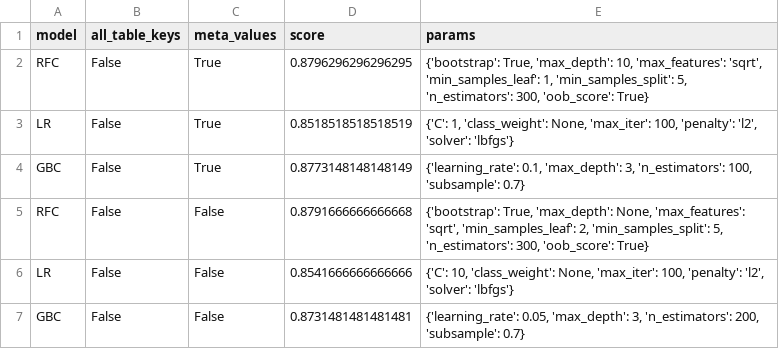
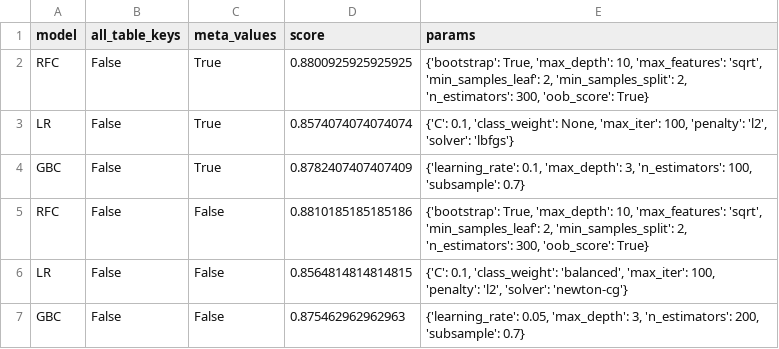
Before and after one commit to sophieHerstein/Masterarbeit_DeepfakeDetectionEnsemble, a CSV file: logs/meta_classifier/meta_classifier_best_train_params_not_specialized.csv, drawn as a sheet.

```diff
--- a/logs/meta_classifier/meta_classifier_best_train_params_not_specialized.csv
+++ b/logs/meta_classifier/meta_classifier_best_train_params_not_specialized.csv
@@ -1,7 +1,7 @@
 model,all_table_keys,meta_values,score,params
-RFC,False,True,0.8796296296296295,"{'bootstrap': True, 'max_depth': 10, 'max_features': 'sqrt', 'min_samples_leaf': 1, 'min_samples_split': 5, 'n_estimators': 300, 'oob_score': True}"
-LR,False,True,0.8518518518518519,"{'C': 1, 'class_weight': None, 'max_iter': 100, 'penalty': 'l2', 'solver': 'lbfgs'}"
-GBC,False,True,0.8773148148148149,"{'learning_rate': 0.1, 'max_depth': 3, 'n_estimators': 100, 'subsample': 0.7}"
-RFC,False,False,0.8791666666666668,"{'bootstrap': True, 'max_depth': None, 'max_features': 'sqrt', 'min_samples_leaf': 2, 'min_samples_split': 5, 'n_estimators': 300, 'oob_score': True}"
-LR,False,False,0.8541666666666666,"{'C': 10, 'class_weight': None, 'max_iter': 100, 'penalty': 'l2', 'solver': 'lbfgs'}"
-GBC,False,False,0.8731481481481481,"{'learning_rate': 0.05, 'max_depth': 3, 'n_estimators': 200, 'subsample': 0.7}"
+RFC,False,True,0.8800925925925925,"{'bootstrap': True, 'max_depth': 10, 'max_features': 'sqrt', 'min_samples_leaf': 2, 'min_samples_split': 2, 'n_estimators': 300, 'oob_score': True}"
+LR,False,True,0.8574074074074074,"{'C': 0.1, 'class_weight': None, 'max_iter': 100, 'penalty': 'l2', 'solver': 'lbfgs'}"
+GBC,False,True,0.8782407407407409,"{'learning_rate': 0.1, 'max_depth': 3, 'n_estimators': 100, 'subsample': 0.7}"
+RFC,False,False,0.8810185185185186,"{'bootstrap': True, 'max_depth': 10, 'max_features': 'sqrt', 'min_samples_leaf': 2, 'min_samples_split': 2, 'n_estimators': 300, 'oob_score': True}"
+LR,False,False,0.8564814814814815,"{'C': 0.1, 'class_weight': 'balanced', 'max_iter': 100, 'penalty': 'l2', 'solver': 'newton-cg'}"
+GBC,False,False,0.875462962962963,"{'learning_rate': 0.05, 'max_depth': 3, 'n_estimators': 200, 'subsample': 0.7}"
```
Also changed, not shown: logs/meta_classifier/meta_classifier_best_train_params_diverse.csv, 1 other file.
